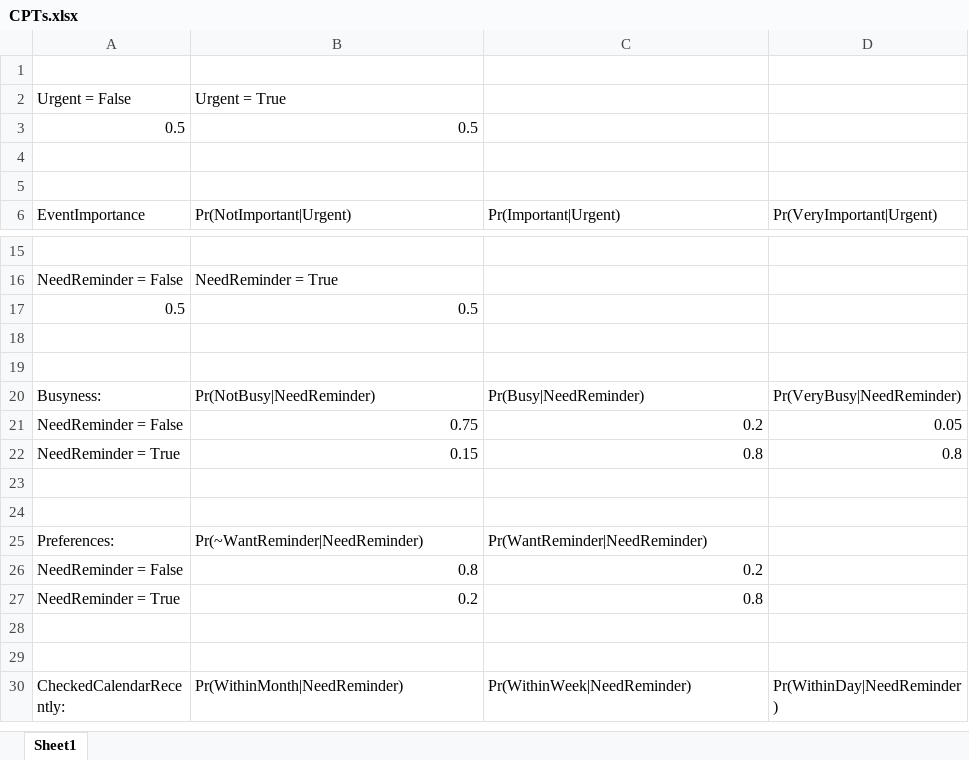
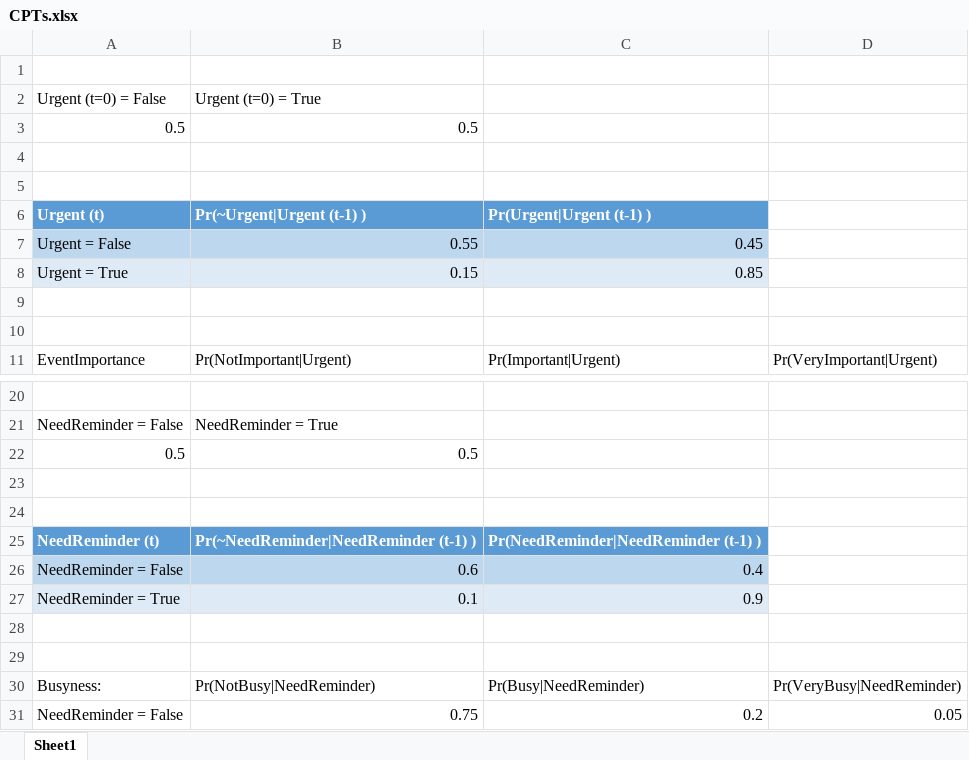
Before and after one commit to RylanRCox/329-Learning-Calendar, an Excel workbook: CPTs.xlsx, sheet Sheet1, drawn as a sheet; only a part is shown, gaps mark what is left out; the shorter side is filled out with more unchanged rows; values as stored, in another font and other column widths than the file's, no borders; table styles not drawn; removed rows and columns are numbered as before the commit, all else as after; the diff names each change by its address in the sheet, - before the commit and + after, or states it on an @@ line.

Commit message:
Update CPTs.xlsx

```diff
--- a/CPTs.xlsx (sheet Sheet1)
+++ b/CPTs.xlsx (sheet Sheet1)
-row 2: Urgent = False | Urgent = True
+row 2: Urgent (t=0) = False | Urgent (t=0) = True
+row 4: (empty)
+row 5: (empty)
+row 6: Urgent (t) | Pr(~Urgent|Urgent (t-1) ) | Pr(Urgent|Urgent (t-1) )
+row 7: Urgent = False | 0.55 | 0.45
+row 8: Urgent = True | 0.15 | 0.85
+row 23: (empty)
+row 24: (empty)
+row 25: NeedReminder (t) | Pr(~NeedReminder|NeedReminder (t-1) ) | Pr(NeedReminder|NeedReminder (t-1) )
+row 26: NeedReminder = False | 0.6 | 0.4
+row 27: NeedReminder = True | 0.1 | 0.9
```
